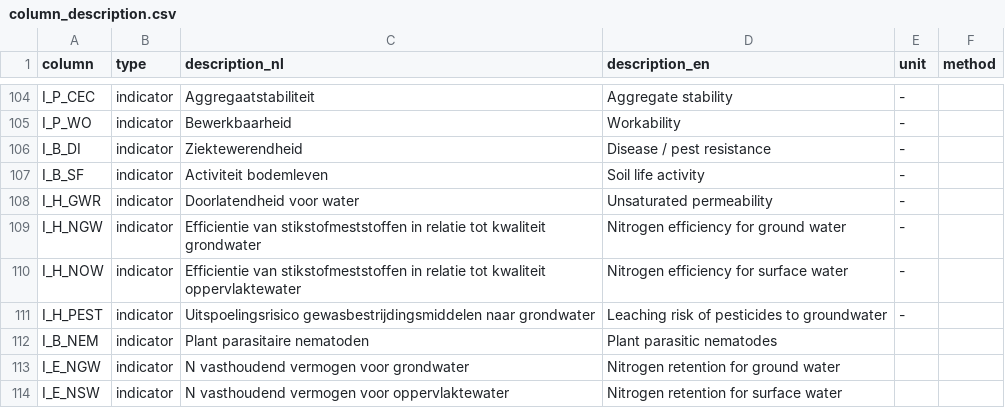
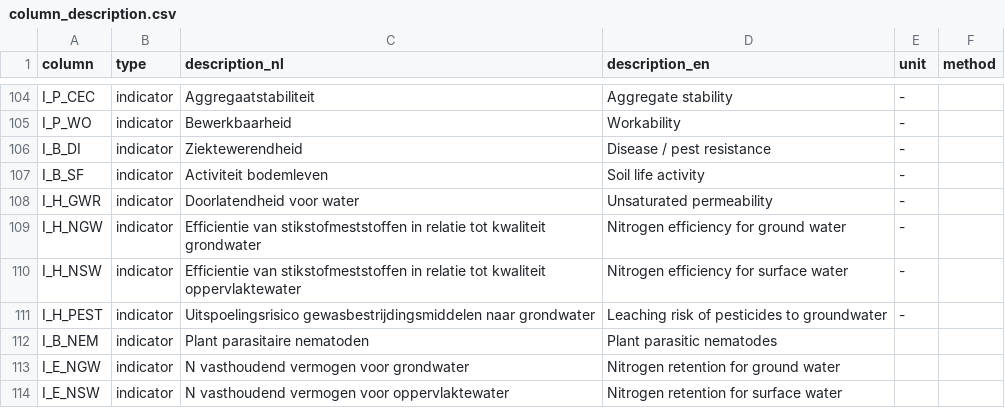
Before and after one commit to AgroCares/Open-Bodem-Index-Calculator, a CSV file: DEV/data/column_description.csv, drawn as a sheet; only a part is shown, gaps mark what is left out.

```diff
--- a/DEV/data/column_description.csv
+++ b/DEV/data/column_description.csv
@@ -109,3 +109,3 @@ I_H_GWR;indicator;Doorlatendheid voor water;Unsaturated permeability;-;
 I_H_NGW;indicator;Efficientie van stikstofmeststoffen in relatie tot kwaliteit grondwater;Nitrogen efficiency for ground water;-;
-I_H_NOW;indicator;Efficientie van stikstofmeststoffen in relatie tot kwaliteit oppervlaktewater;Nitrogen efficiency for surface water;-;
+I_H_NSW;indicator;Efficientie van stikstofmeststoffen in relatie tot kwaliteit oppervlaktewater;Nitrogen efficiency for surface water;-;
 I_H_PEST;indicator;Uitspoelingsrisico gewasbestrijdingsmiddelen naar grondwater;Leaching risk of pesticides to groundwater;-;
```
Also changed, not shown: DEV/data/weight_obic.csv, 4 other files.
